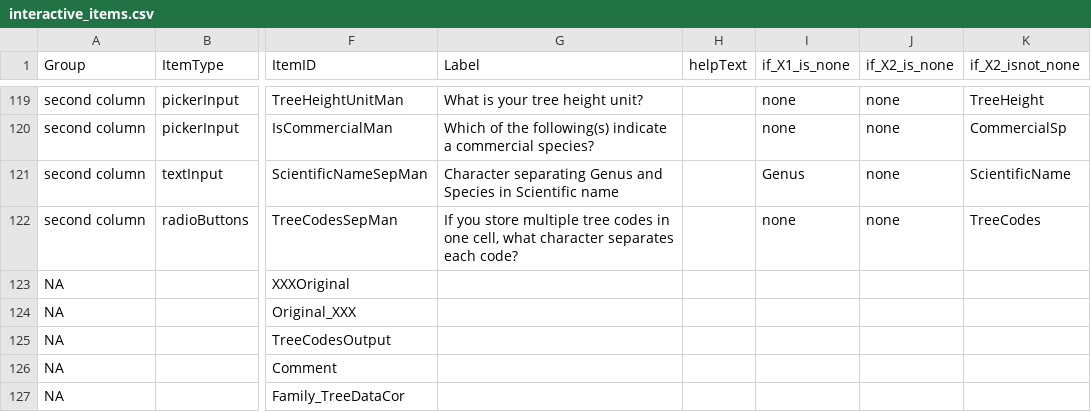
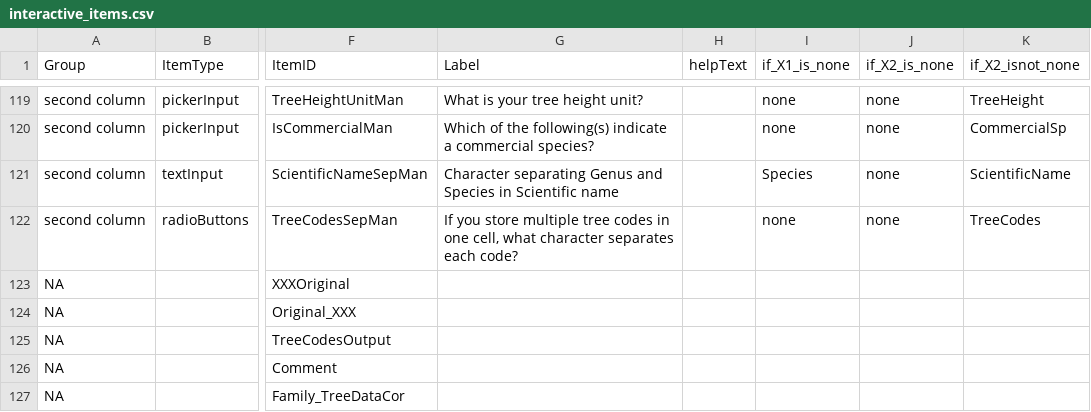
Before and after one commit to VincyaneBadouard/TreeData_broken, a CSV file: inst/app/data/interactive_items.csv, drawn as a sheet; only a part is shown, gaps mark what is left out; the diff names each change by its address in the sheet, - before the commit and + after, or states it on an @@ line.

Commit message:
unable to pull 'Species' from ‘Scientific Name’ #54
@GeoPicka the reason why it was not pulling species for you is that you provide Genus and the app thought that species was there too. Now I have the app to look at Species instead of Genus. also, Make sure to now provide " " in the scientific name character separator

```diff
--- a/inst/app/data/interactive_items.csv
+++ b/inst/app/data/interactive_items.csv
-I121 (if_X1_is_none): Genus
+I121 (if_X1_is_none): Species
```
Also changed, not shown: 1 other file.
